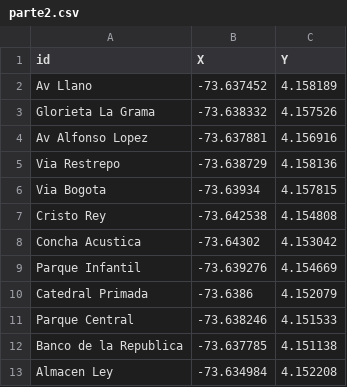
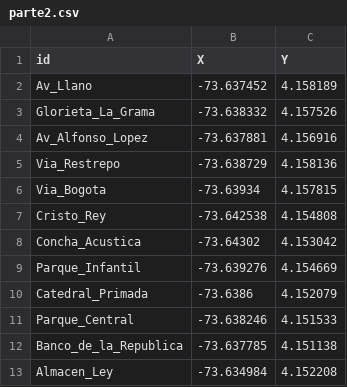
Before and after one commit to 6amba/datos-1, a CSV file: parte2.csv, drawn as a sheet.

Commit message:
Update parte2.csv

```diff
--- a/parte2.csv
+++ b/parte2.csv
@@ -1,13 +1,13 @@
 id,X,Y
-Av Llano,-73.637452,4.158189
-Glorieta La Grama,-73.638332,4.157526
-Av Alfonso Lopez,-73.637881,4.156916
-Via Restrepo,-73.638729,4.158136
-Via Bogota ,-73.63934,4.157815
-Cristo Rey ,-73.642538,4.154808
-Concha Acustica,-73.64302,4.153042
-Parque Infantil,-73.639276,4.154669
-Catedral Primada,-73.6386,4.152079
-Parque Central,-73.638246,4.151533
-Banco de la Republica,-73.637785,4.151138
-Almacen Ley,-73.634984,4.152208
+Av_Llano,-73.637452,4.158189
+Glorieta_La_Grama,-73.638332,4.157526
+Av_Alfonso_Lopez,-73.637881,4.156916
+Via_Restrepo,-73.638729,4.158136
+Via_Bogota,-73.63934,4.157815
+Cristo_Rey,-73.642538,4.154808
+Concha_Acustica,-73.64302,4.153042
+Parque_Infantil,-73.639276,4.154669
+Catedral_Primada,-73.6386,4.152079
+Parque_Central,-73.638246,4.151533
+Banco_de_la_Republica,-73.637785,4.151138
+Almacen_Ley,-73.634984,4.152208
```
